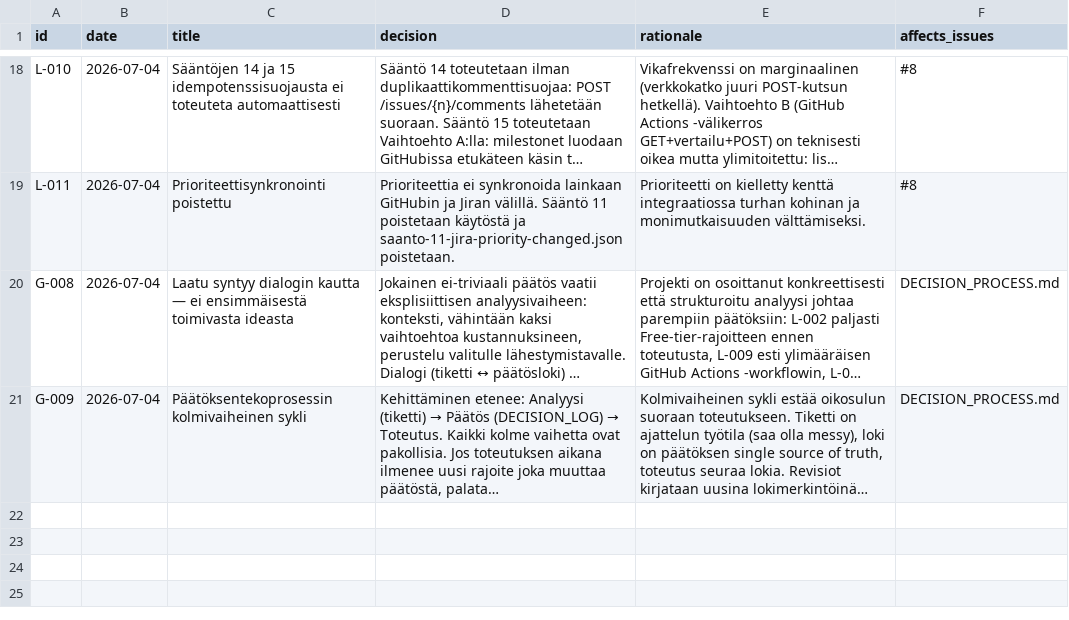
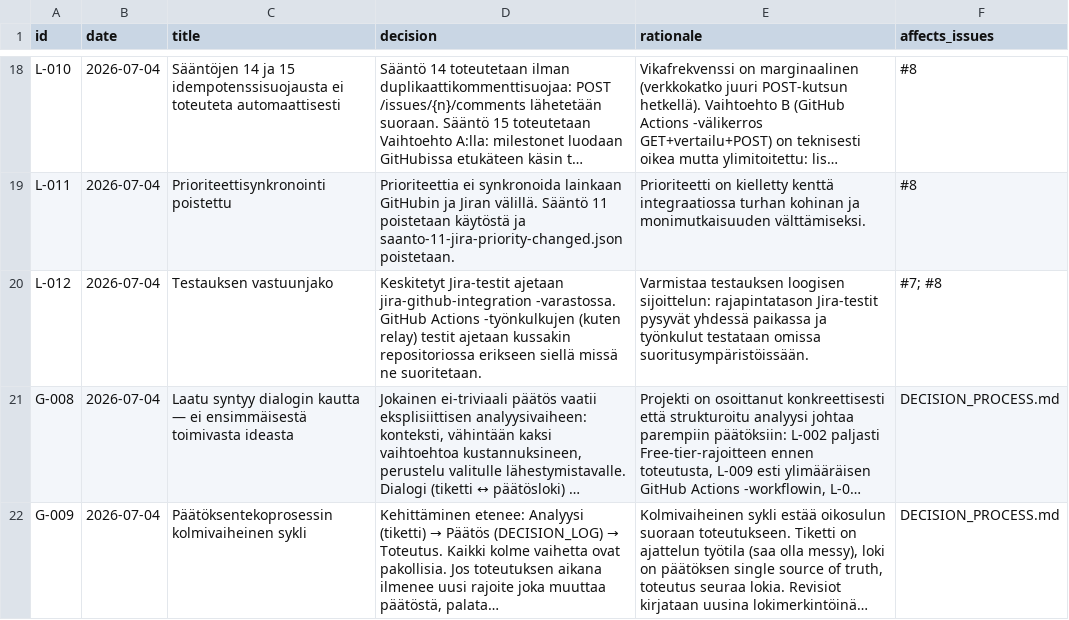
Before and after one commit to uutisseuranta/jira-github-integration, a CSV file: DECISION_LOG.csv, drawn as a sheet; only a part is shown, gaps mark what is left out; long unchanged cells end in …; the diff names each change by its address in the sheet, - before the commit and + after, or states it on an @@ line.

Commit message:
decision: add local decision L-012 for test responsibilities separation

```diff
--- a/DECISION_LOG.csv
+++ b/DECISION_LOG.csv
+row 20: L-012 | 2026-07-04 | Testauksen vastuunjako | Keskitetyt Jira-testit ajetaan jira-github-integration -varastossa. GitHub Actions -työnkulkujen (kuten relay) testit ajetaan kussakin repositoriossa erikseen siellä missä ne suoritetaan. | Varmistaa testauksen loogisen sijoittelun: rajapintatason Jira-testit pysyvät yhdessä paikassa ja työnkulut testataan omissa suoritusympäristöissään. | #7; #8
```
